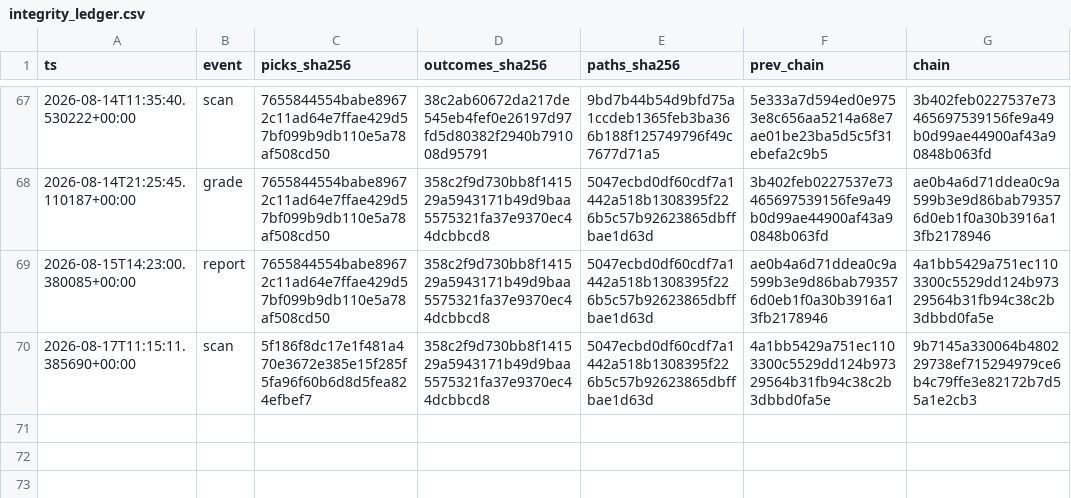
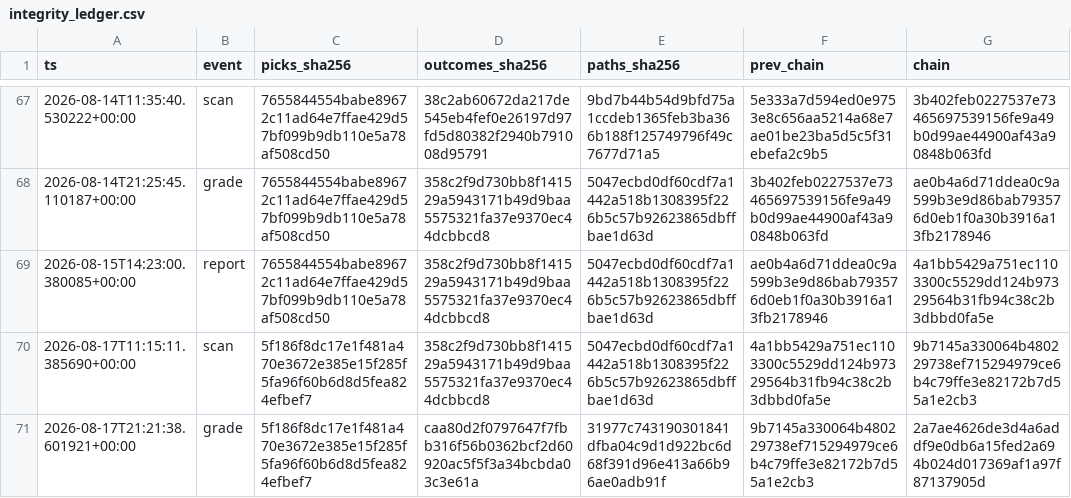
Before and after one commit to joshldavis/ThePickLog, a CSV file: integrity_ledger.csv, drawn as a sheet; only a part is shown, gaps mark what is left out.

```diff
--- a/integrity_ledger.csv
+++ b/integrity_ledger.csv
@@ -70 +70,2 @@ ts,event,picks_sha256,outcomes_sha256,paths_sha256,prev_chain,chain
 2026-08-17T11:15:11.385690+00:00,scan,5f186f8dc17e1f481a470e3672e385e15f285f5fa96f60b6d8d5fea824efbef7,358c2f9d730bb8f141529a5943171b49d9baa5575321fa37e9370ec44dcbbcd8,5047ecbd0df60cdf7a1442a518b1308395f226b5c57b92623865dbffbae1d63d,4a1bb5429a751ec1103300c5529dd124b97329564b31fb94c38c2b3dbbd0fa5e,9b7145a330064b480229738ef715294979ce6b4c79ffe3e82172b7d55a1e2cb3
+2026-08-17T21:21:38.601921+00:00,grade,5f186f8dc17e1f481a470e3672e385e15f285f5fa96f60b6d8d5fea824efbef7,caa80d2f0797647f7fbb316f56b0362bcf2d60920ac5f5f3a34bcbda03c3e61a,31977c743190301841dfba04c9d1d922bc6d68f391d96e413a66b96ae0adb91f,9b7145a330064b480229738ef715294979ce6b4c79ffe3e82172b7d55a1e2cb3,2a7ae4626de3d4a6addf9e0db6a15fed2a694b024d017369af1a97f87137905d
```
Also changed, not shown: control_outcomes.csv, experiments/EXP03-MACD-outcomes.csv, 9 other files.
